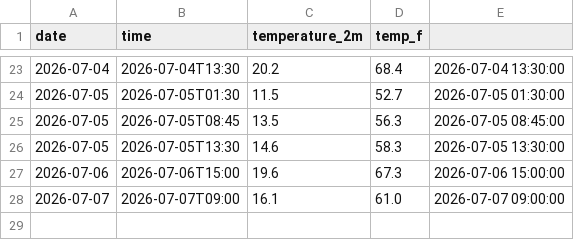
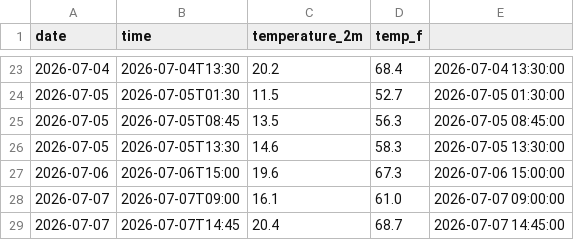
Before and after one commit to mtomar907/weather-tracker, a CSV file: daily_log.csv, drawn as a sheet; only a part is shown, gaps mark what is left out.

```diff
--- a/daily_log.csv
+++ b/daily_log.csv
@@ -28 +28,2 @@ date,time,temperature_2m,temp_f
 2026-07-07,2026-07-07T09:00,16.1,61.0,2026-07-07 09:00:00
+2026-07-07,2026-07-07T14:45,20.4,68.7,2026-07-07 14:45:00
```
Also changed, not shown: 2 other files.
